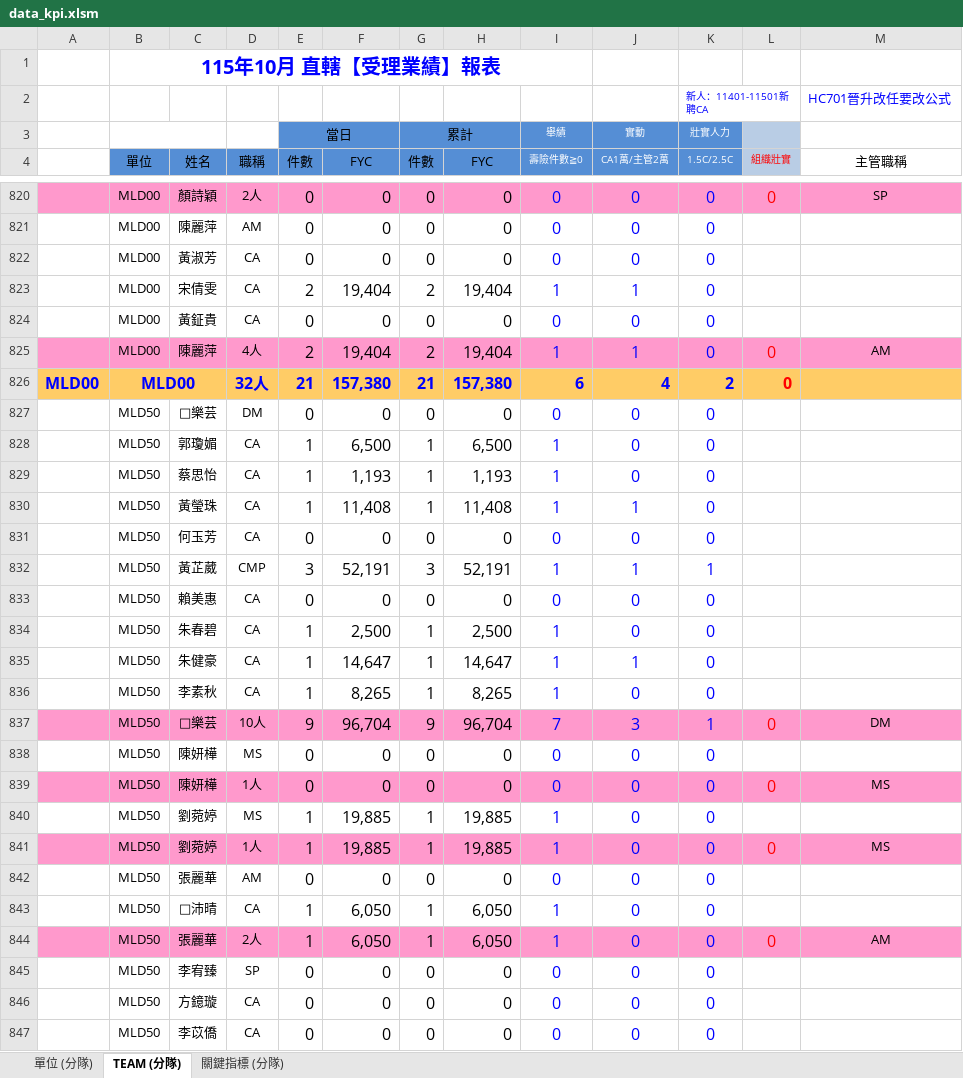
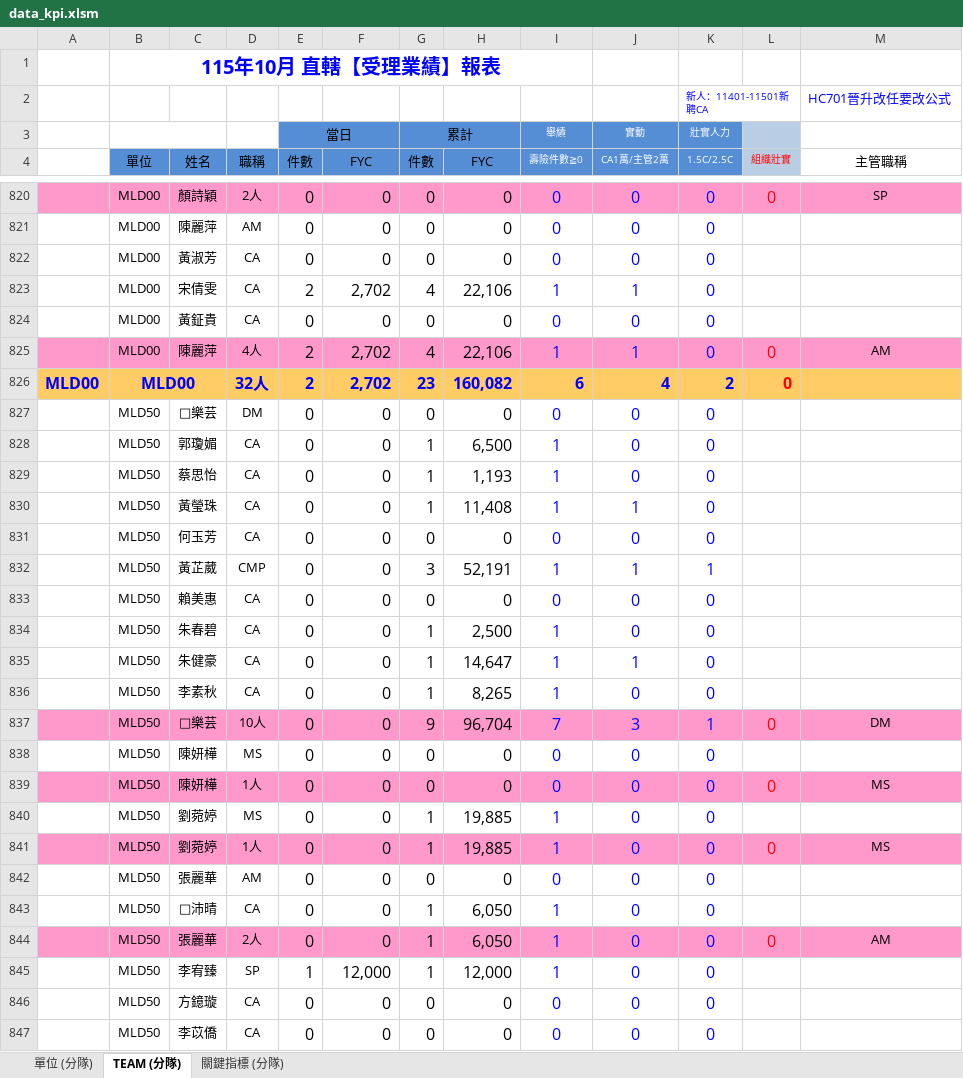
Before and after one commit to nehemiah1205/fubon-dashboard, an Excel workbook: data_kpi.xlsm, sheet TEAM (分隊), drawn as a sheet; only a part is shown, gaps mark what is left out; values as stored, in another font and other column widths than the file's, no borders; charts and pictures and conditional formats not drawn; the diff covers the shown part only; the diff names each change by its address in the sheet, - before the commit and + after, or states it on an @@ line.

```diff
--- a/data_kpi.xlsm (sheet TEAM (分隊))
+++ b/data_kpi.xlsm (sheet TEAM (分隊))
-F823 (FYC): 19,404
+F823 (FYC): 2,702
-G823 (件數): 2
+G823 (件數): 4
-H823 (FYC): 19,404
+H823 (FYC): 22,106
-F825 (FYC): 19,404
+F825 (FYC): 2,702
-G825 (件數): 2
+G825 (件數): 4
-H825 (FYC): 19,404
+H825 (FYC): 22,106
-E826 (件數): 21
+E826 (件數): 2
-F826 (FYC): 157,380
+F826 (FYC): 2,702
-G826 (件數): 21
+G826 (件數): 23
-H826 (FYC): 157,380
+H826 (FYC): 160,082
-E828:E830 (件數): 1
+E828:E830 (件數): 0
-F828 (FYC): 6,500
+F828 (FYC): 0
-F829 (FYC): 1,193
+F829 (FYC): 0
-F830 (FYC): 11,408
+F830 (FYC): 0
-E832 (件數): 3
+E832 (件數): 0
-F832 (FYC): 52,191
+F832 (FYC): 0
-E834:E836 (件數): 1
+E834:E836 (件數): 0
-F834 (FYC): 2,500
+F834 (FYC): 0
-F835 (FYC): 14,647
+F835 (FYC): 0
-F836 (FYC): 8,265
+F836 (FYC): 0
-E837 (件數): 9
+E837 (件數): 0
-F837 (FYC): 96,704
+F837 (FYC): 0
-E840:E841 (件數): 1
+E840:E841 (件數): 0
-F840:F841 (FYC): 19,885
+F840:F841 (FYC): 0
-E843:E844 (件數): 1
+E843:E844 (件數): 0
-F843:F844 (FYC): 6,050
+F843:F844 (FYC): 0
-E845 (件數): 0
+E845 (件數): 1
-F845 (FYC): 0
+F845 (FYC): 12,000
-G845 (件數): 0
+G845 (件數): 1
-H845 (FYC): 0
+H845 (FYC): 12,000
-I845 (壽險件數≧0): 0
+I845 (壽險件數≧0): 1
```
Also changed, not shown: 28 added rows, 28 removed rows, 637 edited cells and cell formats elsewhere in this sheet, sheet 單位 (分隊), sheet 關鍵指標 (分隊), hidden cells, charts or pictures, data_fyc.xlsx.
